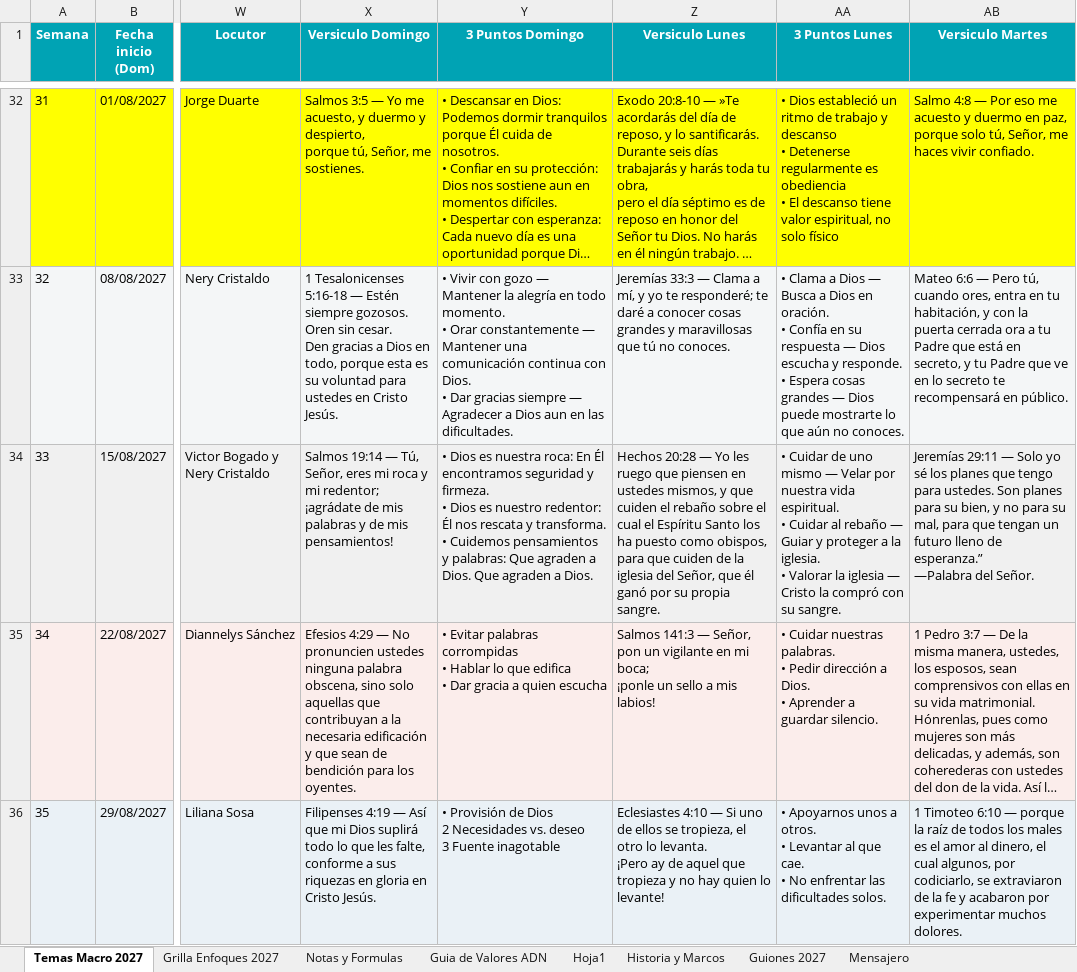
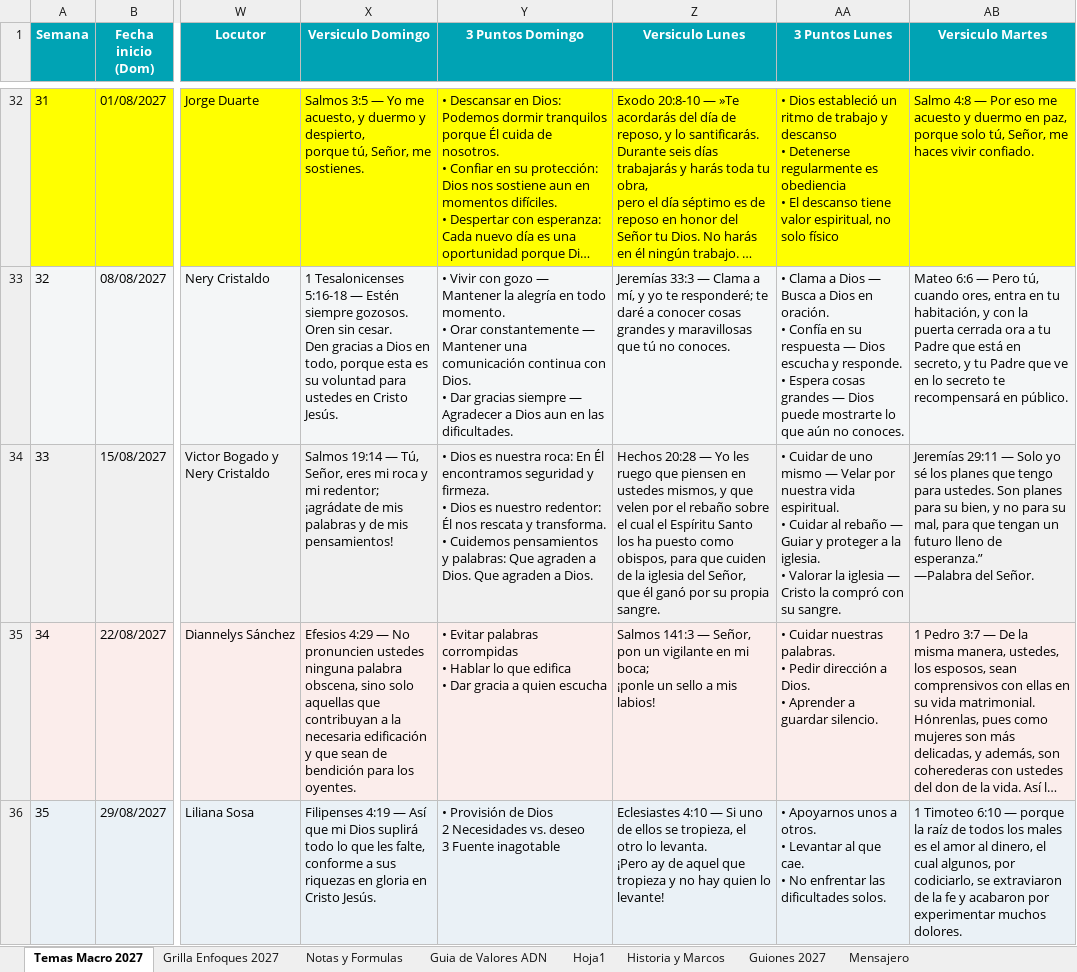
Before and after one commit to richarhrojas-ai/Sunset-app, an Excel workbook: mensajero/content/planillas/Mensajero_TemasMacro_2027.xlsx, sheet Temas Macro 2027, drawn as a sheet; only a part is shown, gaps mark what is left out; long unchanged cells end in …; values as stored, in another font and other column widths than the file's, no borders; the diff names each change by its address in the sheet, - before the commit and + after, or states it on an @@ line.

```diff
--- a/mensajero/content/planillas/Mensajero_TemasMacro_2027.xlsx (sheet Temas Macro 2027)
+++ b/mensajero/content/planillas/Mensajero_TemasMacro_2027.xlsx (sheet Temas Macro 2027)
-Z34 (Versiculo Lunes): …y que cuiden el rebaño…
+Z34 (Versiculo Lunes): …y que velen por el rebaño…
```
Also changed, not shown: sheet Guiones 2027, 3 other files.
